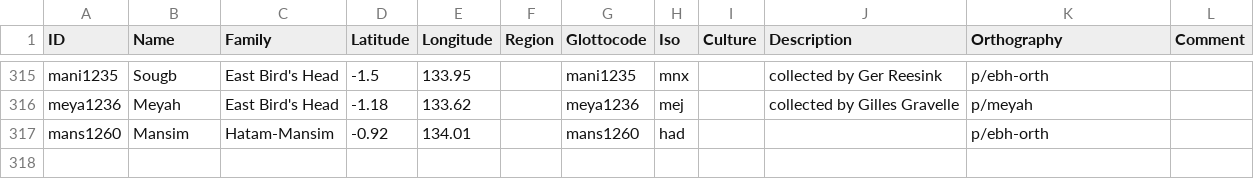
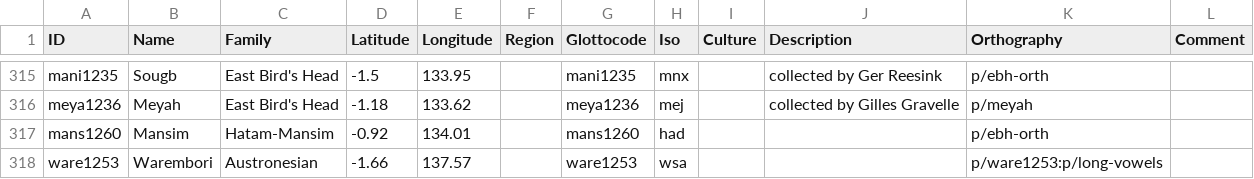
Before and after one commit to xrotwang/lexirumah-data, a CSV file: cldf/lects.csv, drawn as a sheet; only a part is shown, gaps mark what is left out.

Commit message:
add Warembori

```diff
--- a/cldf/lects.csv
+++ b/cldf/lects.csv
@@ -317 +317,2 @@ meya1236,Meyah,East Bird's Head,-1.18,133.62,,meya1236,mej,,collected by Gilles
 mans1260,Mansim,Hatam-Mansim,-0.92,134.01,,mans1260,had,,,p/ebh-orth,
+ware1253,Warembori,Austronesian,-1.66,137.57,,ware1253,wsa,,,p/ware1253:p/long-vowels,
```
Also changed, not shown: 2 other files.
